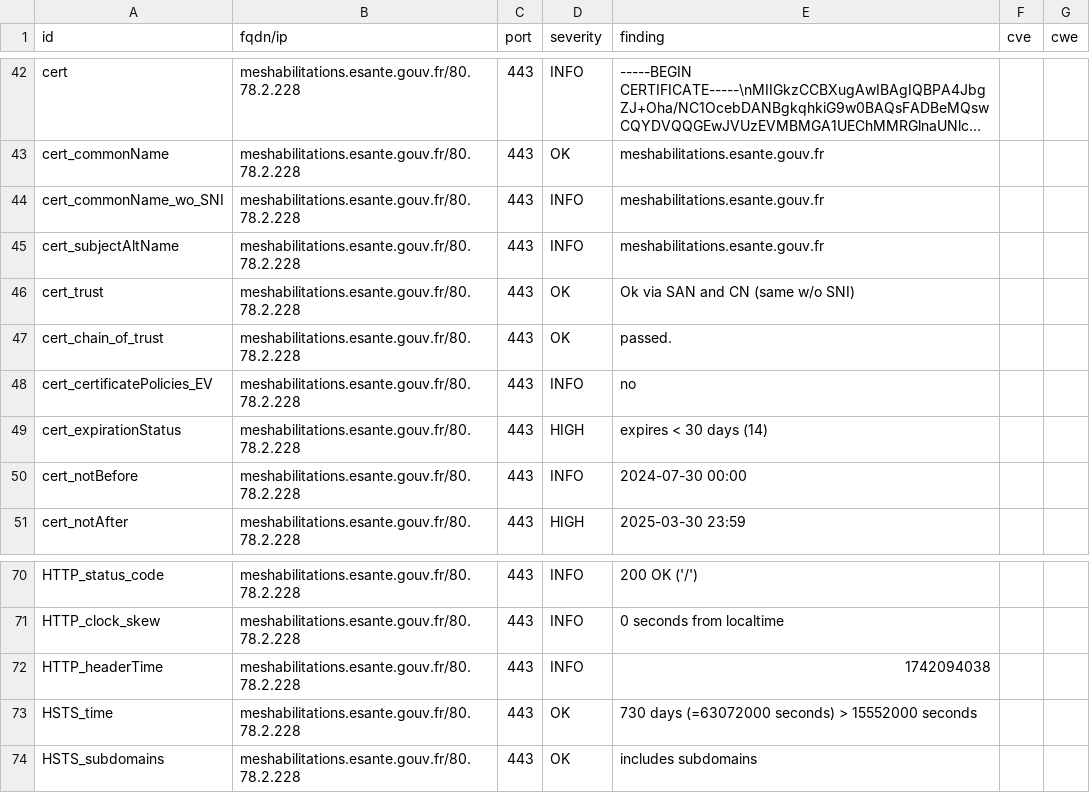
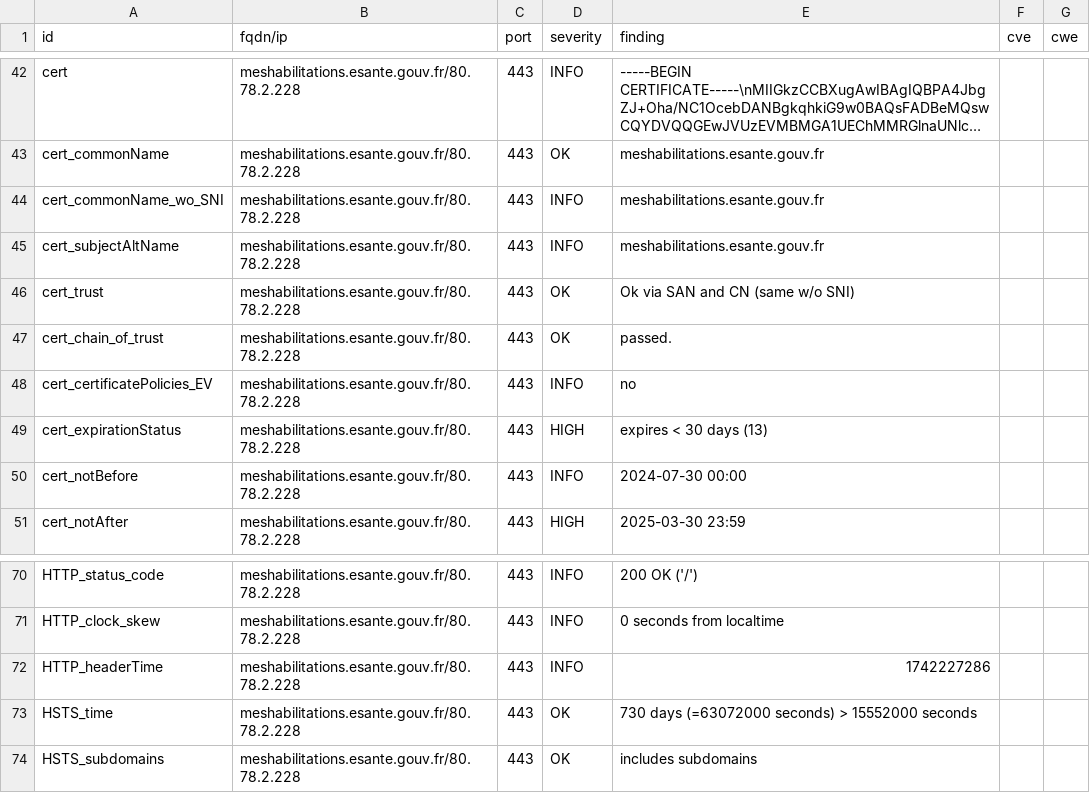
Before and after one commit to ansforge/dashlord_new, a CSV file: results/aHR0cHM6Ly9tZXNoYWJpbGl0YXRpb25zLmVzYW50ZS5nb3V2LmZy/testssl.csv, drawn as a sheet; only a part is shown, gaps mark what is left out; long unchanged cells end in ….

```diff
--- a/results/aHR0cHM6Ly9tZXNoYWJpbGl0YXRpb25zLmVzYW50ZS5nb3V2LmZy/testssl.csv
+++ b/results/aHR0cHM6Ly9tZXNoYWJpbGl0YXRpb25zLmVzYW50ZS5nb3V2LmZy/testssl.csv
@@ -48,3 +48,3 @@
 "cert_certificatePolicies_EV","meshabilitations.esante.gouv.fr/80.78.2.228","443","INFO","no","",""
-"cert_expirationStatus","meshabilitations.esante.gouv.fr/80.78.2.228","443","HIGH","expires < 30 days (14)","",""
+"cert_expirationStatus","meshabilitations.esante.gouv.fr/80.78.2.228","443","HIGH","expires < 30 days (13)","",""
 "cert_notBefore","meshabilitations.esante.gouv.fr/80.78.2.228","443","INFO","2024-07-30 00:00","",""
@@ -71,3 +71,3 @@
 "HTTP_clock_skew","meshabilitations.esante.gouv.fr/80.78.2.228","443","INFO","0 seconds from localtime","",""
-"HTTP_headerTime","meshabilitations.esante.gouv.fr/80.78.2.228","443","INFO","1742094038","",""
+"HTTP_headerTime","meshabilitations.esante.gouv.fr/80.78.2.228","443","INFO","1742227286","",""
 "HSTS_time","meshabilitations.esante.gouv.fr/80.78.2.228","443","OK","730 days (=63072000 seconds) > 15552000 seconds","",""
```
Also changed, not shown: 14 other files.
